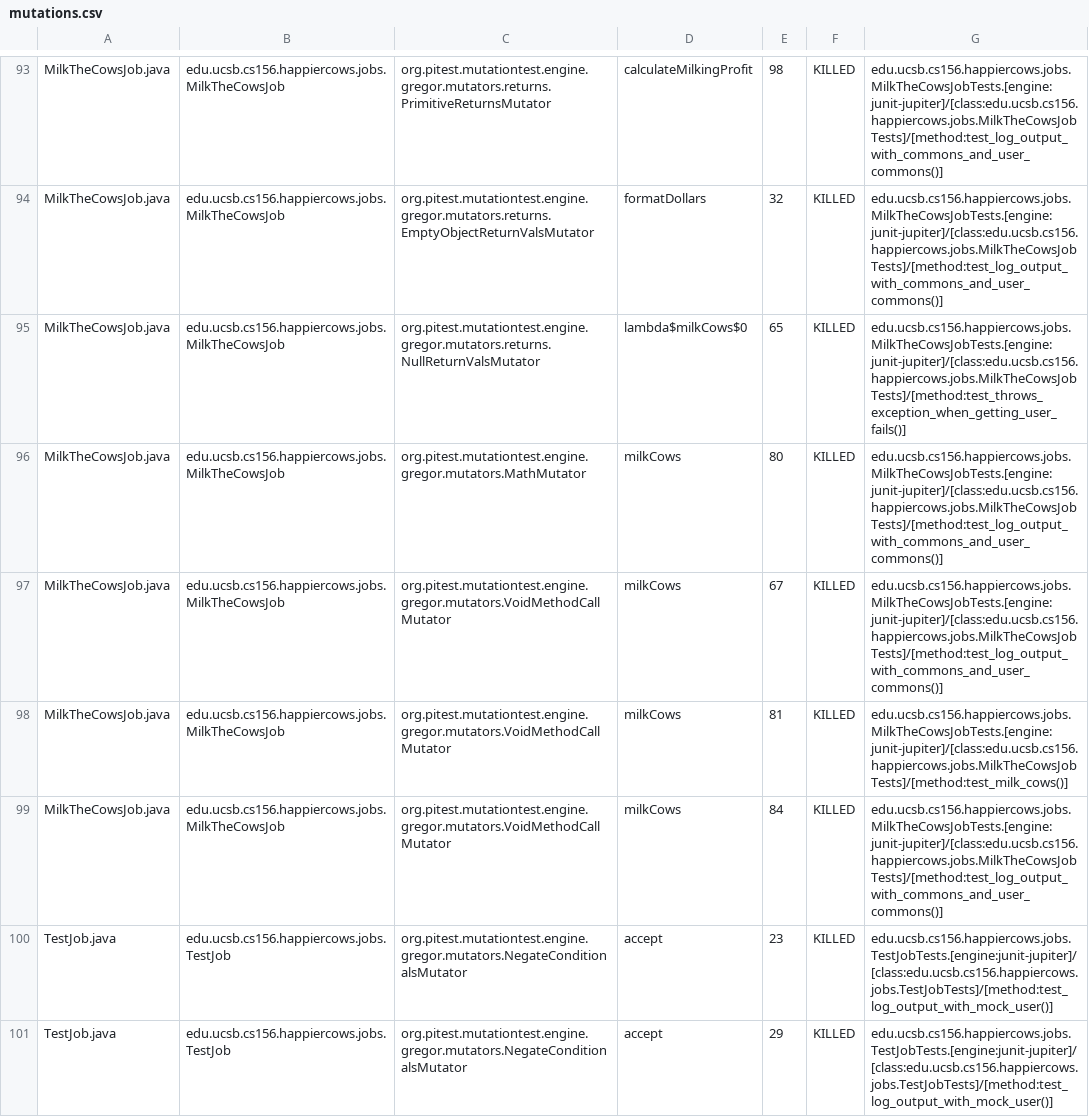
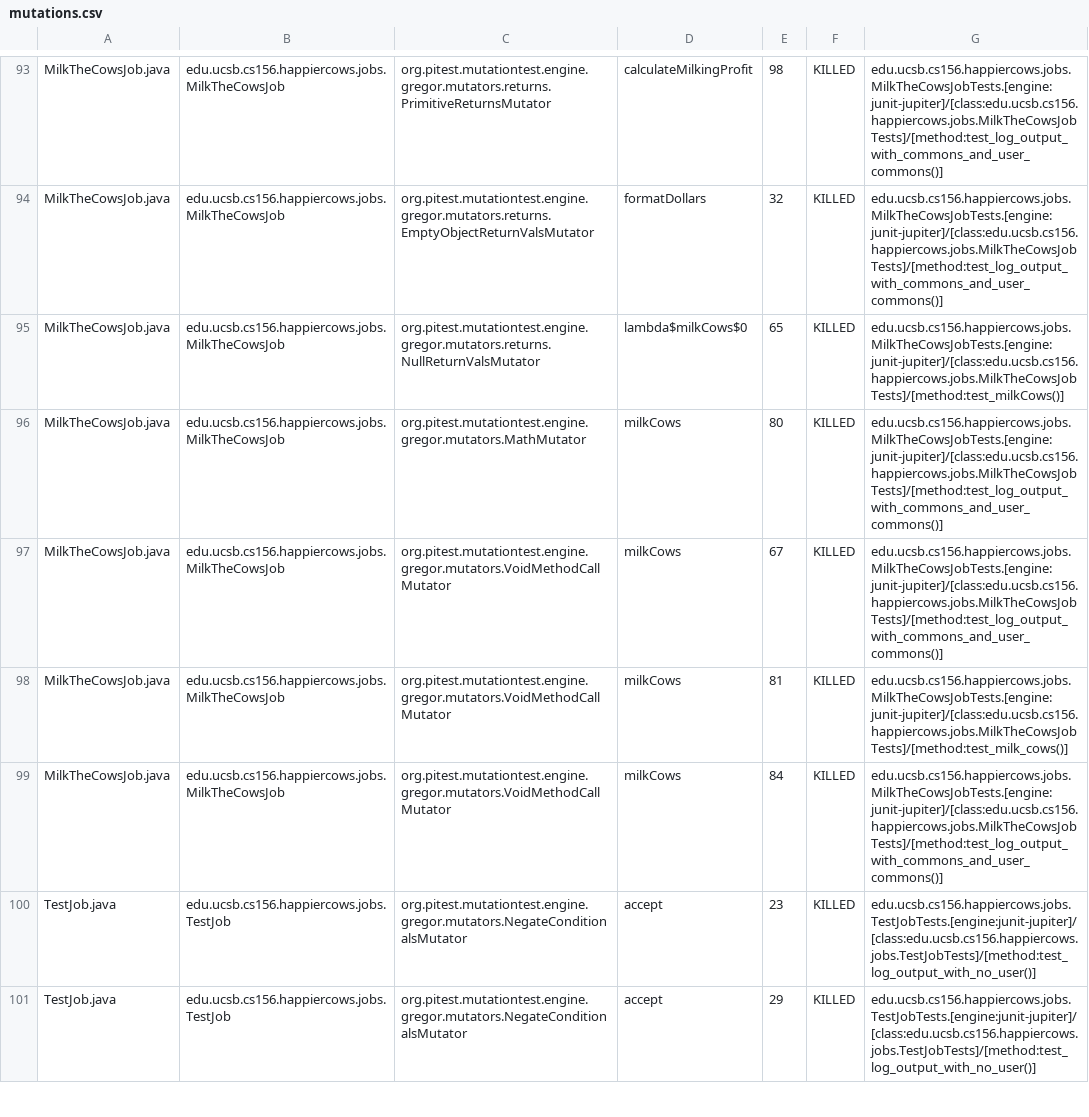
Before and after one commit to ucsb-cs156-s23/proj-happycows-s23-6pm-3, a CSV file: pitest/mutations.csv, drawn as a sheet; only a part is shown, gaps mark what is left out; the diff covers the shown part only.

Commit message:
Deploying to gh-pages from @ ucsb-cs156-s23/proj-happycows-s23-6pm-3@7f60ec3cfac07bb48c8197459fa886a9d06474b6 🚀

```diff
--- a/pitest/mutations.csv
+++ b/pitest/mutations.csv
@@ -94,3 +94,3 @@ MilkTheCowsJob.java,edu.ucsb.cs156.happiercows.jobs.MilkTheCowsJob,org.pitest.mu
 MilkTheCowsJob.java,edu.ucsb.cs156.happiercows.jobs.MilkTheCowsJob,org.pitest.mutationtest.engine.gregor.mutators.returns.EmptyObjectReturnValsMutator,formatDollars,32,KILLED,edu.ucsb.cs156.happiercows.jobs.MilkTheCowsJobTests.[engine:junit-jupiter]/[class:edu.ucsb.cs156.happiercows.jobs.MilkTheCowsJobTests]/[method:test_log_output_with_commons_and_user_commons()]
-MilkTheCowsJob.java,edu.ucsb.cs156.happiercows.jobs.MilkTheCowsJob,org.pitest.mutationtest.engine.gregor.mutators.returns.NullReturnValsMutator,lambda$milkCows$0,65,KILLED,edu.ucsb.cs156.happiercows.jobs.MilkTheCowsJobTests.[engine:junit-jupiter]/[class:edu.ucsb.cs156.happiercows.jobs.MilkTheCowsJobTests]/[method:test_throws_exception_when_getting_user_fails()]
+MilkTheCowsJob.java,edu.ucsb.cs156.happiercows.jobs.MilkTheCowsJob,org.pitest.mutationtest.engine.gregor.mutators.returns.NullReturnValsMutator,lambda$milkCows$0,65,KILLED,edu.ucsb.cs156.happiercows.jobs.MilkTheCowsJobTests.[engine:junit-jupiter]/[class:edu.ucsb.cs156.happiercows.jobs.MilkTheCowsJobTests]/[method:test_milkCows()]
 MilkTheCowsJob.java,edu.ucsb.cs156.happiercows.jobs.MilkTheCowsJob,org.pitest.mutationtest.engine.gregor.mutators.MathMutator,milkCows,80,KILLED,edu.ucsb.cs156.happiercows.jobs.MilkTheCowsJobTests.[engine:junit-jupiter]/[class:edu.ucsb.cs156.happiercows.jobs.MilkTheCowsJobTests]/[method:test_log_output_with_commons_and_user_commons()]
@@ -99,3 +99,3 @@ MilkTheCowsJob.java,edu.ucsb.cs156.happiercows.jobs.MilkTheCowsJob,org.pitest.mu
 MilkTheCowsJob.java,edu.ucsb.cs156.happiercows.jobs.MilkTheCowsJob,org.pitest.mutationtest.engine.gregor.mutators.VoidMethodCallMutator,milkCows,84,KILLED,edu.ucsb.cs156.happiercows.jobs.MilkTheCowsJobTests.[engine:junit-jupiter]/[class:edu.ucsb.cs156.happiercows.jobs.MilkTheCowsJobTests]/[method:test_log_output_with_commons_and_user_commons()]
-TestJob.java,edu.ucsb.cs156.happiercows.jobs.TestJob,org.pitest.mutationtest.engine.gregor.mutators.NegateConditionalsMutator,accept,23,KILLED,edu.ucsb.cs156.happiercows.jobs.TestJobTests.[engine:junit-jupiter]/[class:edu.ucsb.cs156.happiercows.jobs.TestJobTests]/[method:test_log_output_with_mock_user()]
-TestJob.java,edu.ucsb.cs156.happiercows.jobs.TestJob,org.pitest.mutationtest.engine.gregor.mutators.NegateConditionalsMutator,accept,29,KILLED,edu.ucsb.cs156.happiercows.jobs.TestJobTests.[engine:junit-jupiter]/[class:edu.ucsb.cs156.happiercows.jobs.TestJobTests]/[method:test_log_output_with_mock_user()]
+TestJob.java,edu.ucsb.cs156.happiercows.jobs.TestJob,org.pitest.mutationtest.engine.gregor.mutators.NegateConditionalsMutator,accept,23,KILLED,edu.ucsb.cs156.happiercows.jobs.TestJobTests.[engine:junit-jupiter]/[class:edu.ucsb.cs156.happiercows.jobs.TestJobTests]/[method:test_log_output_with_no_user()]
+TestJob.java,edu.ucsb.cs156.happiercows.jobs.TestJob,org.pitest.mutationtest.engine.gregor.mutators.NegateConditionalsMutator,accept,29,KILLED,edu.ucsb.cs156.happiercows.jobs.TestJobTests.[engine:junit-jupiter]/[class:edu.ucsb.cs156.happiercows.jobs.TestJobTests]/[method:test_log_output_with_no_user()]
```
Also changed, not shown: 18 edited cells elsewhere in this file, 23 other files.
